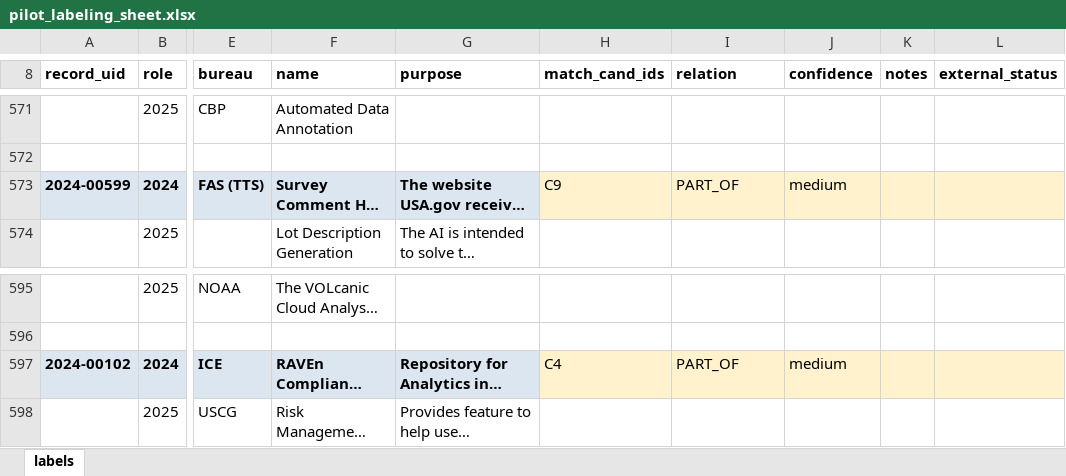
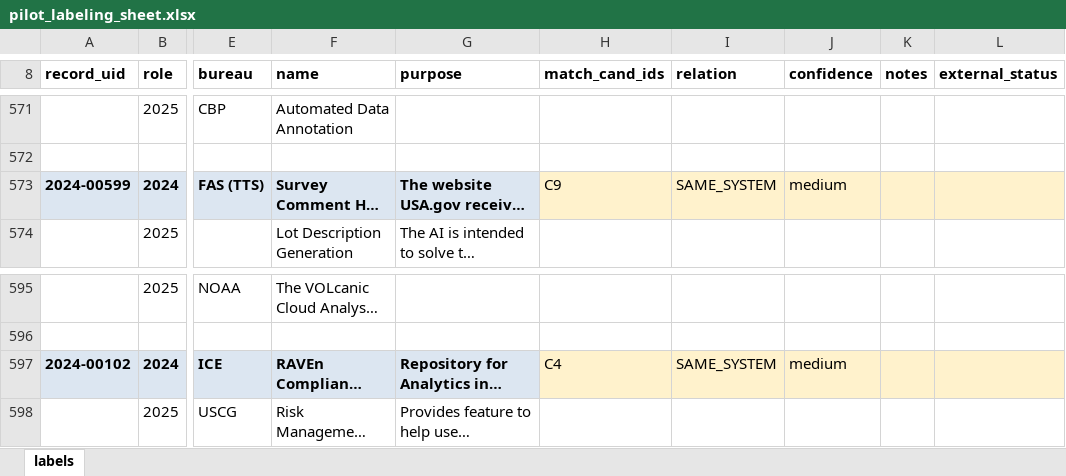
Before and after one commit to suehuynh/AI-use-case-attrition-audit, an Excel workbook: outputs/labeling/pilot_labeling_sheet.xlsx, sheet labels, drawn as a sheet; only a part is shown, gaps mark what is left out; long unchanged cells end in …; values as stored, in another font and other column widths than the file's, no borders; the diff covers the shown part only; the diff names each change by its address in the sheet, - before the commit and + after, or states it on an @@ line.

```diff
--- a/outputs/labeling/pilot_labeling_sheet.xlsx (sheet labels)
+++ b/outputs/labeling/pilot_labeling_sheet.xlsx (sheet labels)
-I573 (relation): PART_OF
+I573 (relation): SAME_SYSTEM
-I597 (relation): PART_OF
+I597 (relation): SAME_SYSTEM
```
Also changed, not shown: 15 edited cells elsewhere in this sheet, 17 other files.
